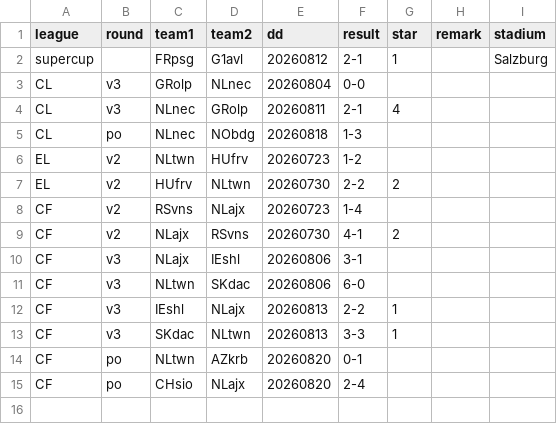
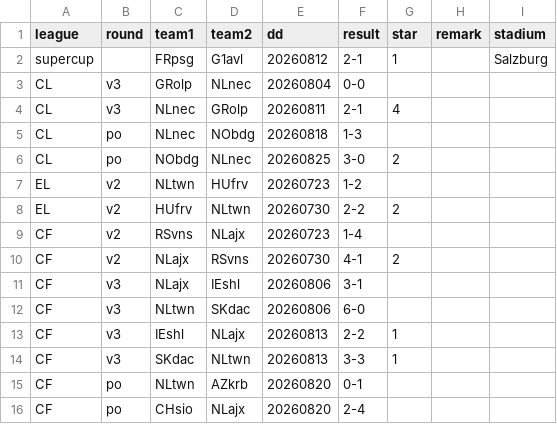
Before and after one commit to epsig/shob, a CSV file: data/sport/europacup/europacup_2026_2027.csv, drawn as a sheet; the diff names each change by its address in the sheet, - before the commit and + after, or states it on an @@ line.

```diff
--- a/data/sport/europacup/europacup_2026_2027.csv
+++ b/data/sport/europacup/europacup_2026_2027.csv
+row 6: CL | po | NObdg | NLnec | 20260825 | 3-0 | 2
```
Also changed, not shown: 1 other file.
